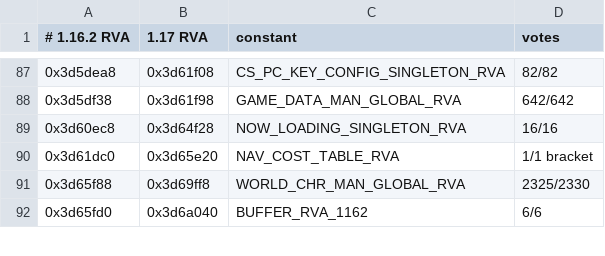
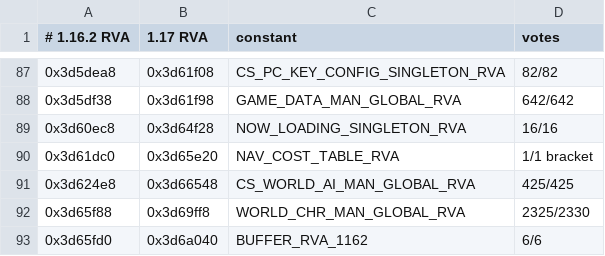
Before and after one commit to Banon-Labs/er-mods-rs, a TSV file: docs/recon/rva-map-1162-to-1170.data.tsv, drawn as a sheet; only a part is shown, gaps mark what is left out; the diff names each change by its address in the sheet, - before the commit and + after, or states it on an @@ line.

```diff
--- a/docs/recon/rva-map-1162-to-1170.data.tsv
+++ b/docs/recon/rva-map-1162-to-1170.data.tsv
+row 91: 0x3d624e8 | 0x3d66548 | CS_WORLD_AI_MAN_GLOBAL_RVA | 425/425
```
Also changed, not shown: docs/recon/npc-summons-addresses.tsv, docs/recon/rva-map-1162-to-1170.verified.tsv, 20 other files.
